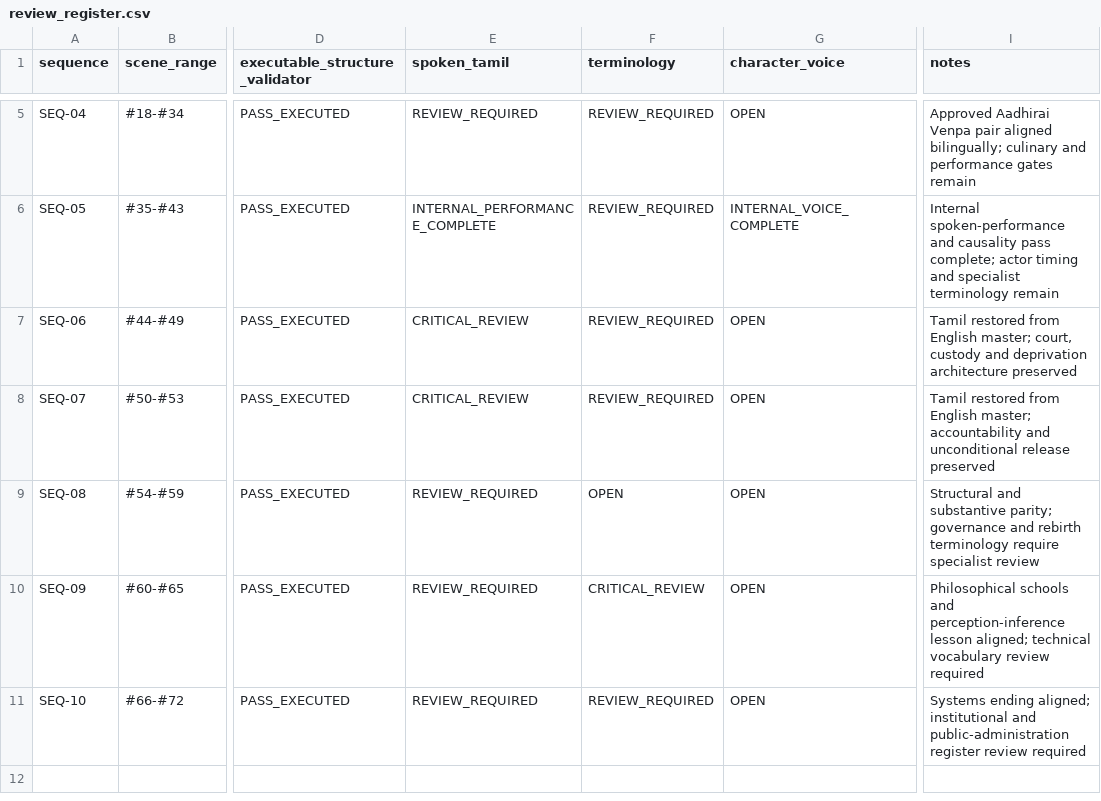
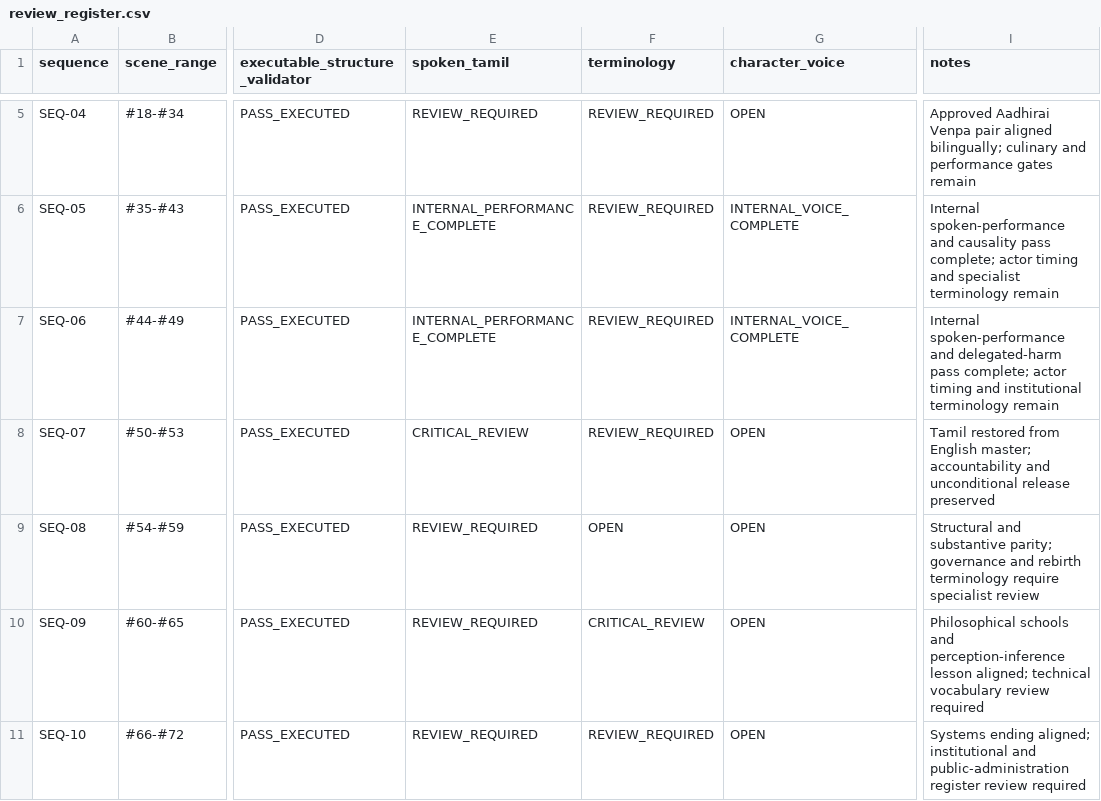
Before and after one commit to pugazg/manimekalai-cinematic-adaptation, a CSV file: docs/10-screenplay-architecture/10G-dialogue-and-parity-review/review_register.csv, drawn as a sheet; only a part is shown, gaps mark what is left out; the diff names each change by its address in the sheet, - before the commit and + after, or states it on an @@ line.

```diff
--- a/docs/10-screenplay-architecture/10G-dialogue-and-parity-review/review_register.csv
+++ b/docs/10-screenplay-architecture/10G-dialogue-and-parity-review/review_register.csv
-E7 (spoken_tamil): CRITICAL_REVIEW
+E7 (spoken_tamil): INTERNAL_PERFORMANCE_COMPLETE
-G7 (character_voice): OPEN
+G7 (character_voice): INTERNAL_VOICE_COMPLETE
-I7 (notes): Tamil restored from English master; court, custody and deprivation architecture preserved
+I7 (notes): Internal spoken-performance and delegated-harm pass complete; actor timing and institutional terminology remain
```
Also changed, not shown: docs/11-project-governance/repository-file-audit.csv, 8 other files.
